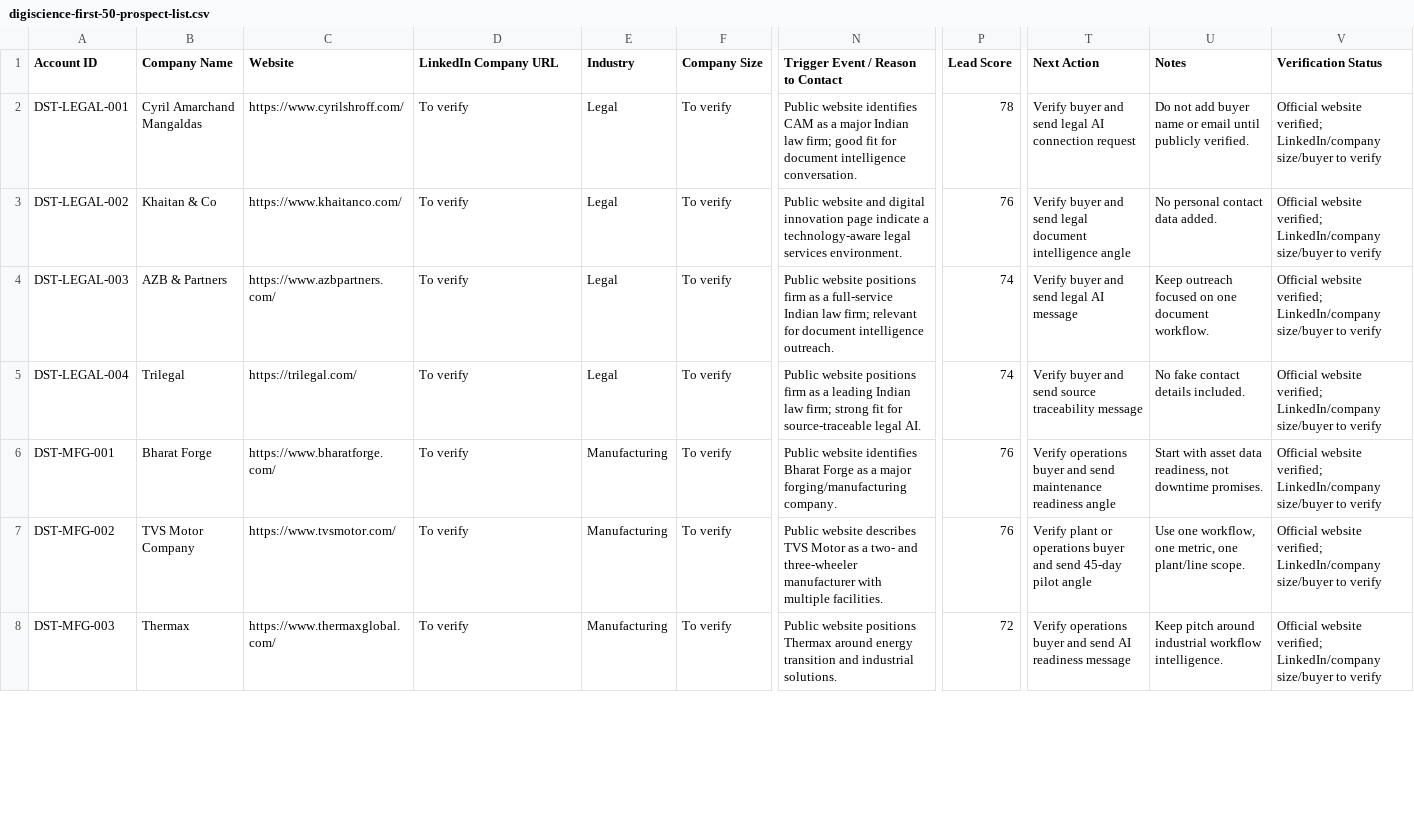
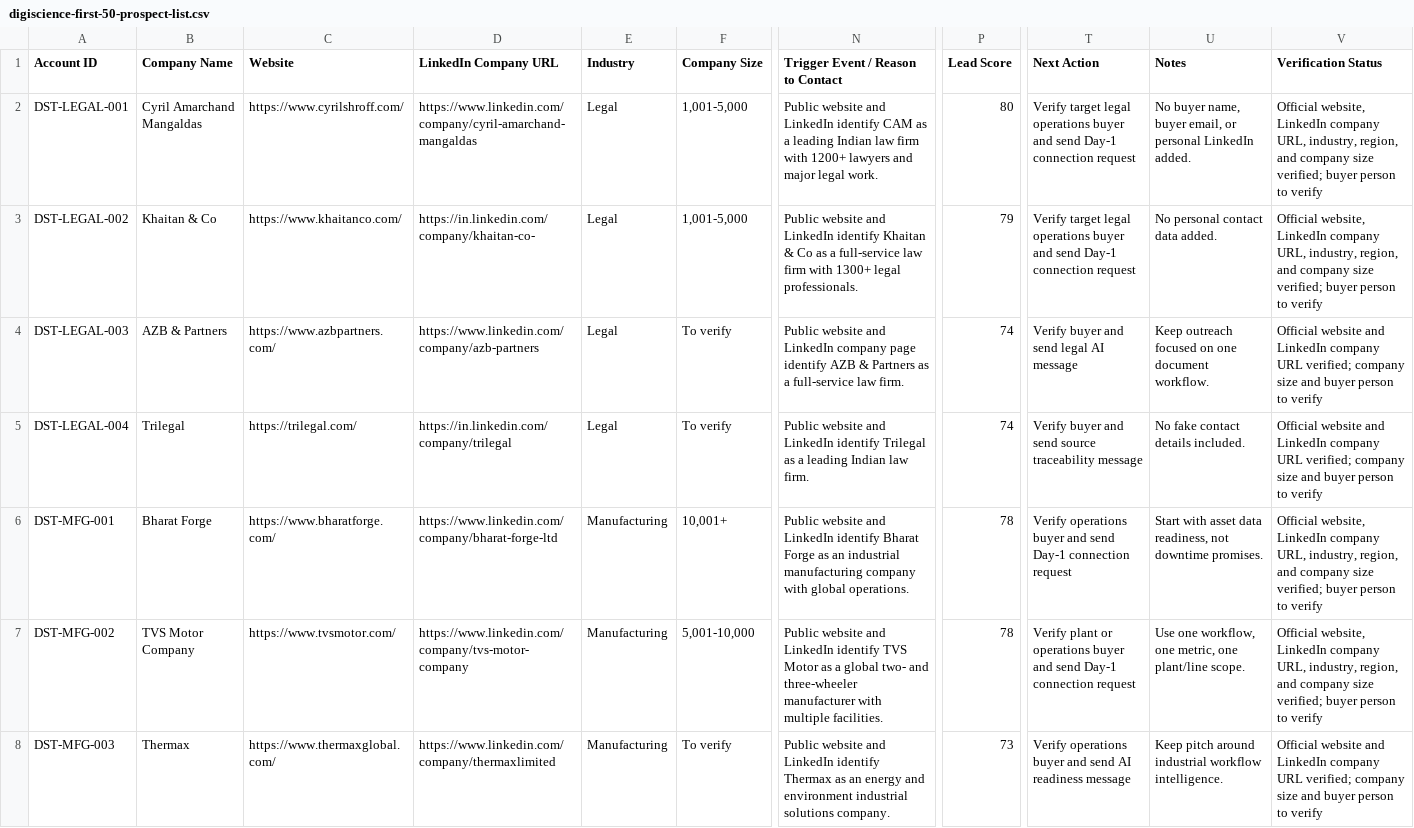
Before and after one commit to digiscience-techsol/website, a CSV file: assets/templates/digiscience-first-50-prospect-list.csv, drawn as a sheet; only a part is shown, gaps mark what is left out; the diff covers the shown part only; the diff names each change by its address in the sheet, - before the commit and + after, or states it on an @@ line.

Commit message:
Add day one outreach execution pack

```diff
--- a/assets/templates/digiscience-first-50-prospect-list.csv
+++ b/assets/templates/digiscience-first-50-prospect-list.csv
-D2 (LinkedIn Company URL): To verify
+D2 (LinkedIn Company URL): https://www.linkedin.com/company/cyril-amarchand-mangaldas
-F2:F3 (Company Size): To verify
+F2:F3 (Company Size): 1,001-5,000
-N2: Public website identifies CAM as a major Indian law firm; good fit for document intelligence conversation.
+N2: Public website and LinkedIn identify CAM as a leading Indian law firm with 1200+ lawyers and major legal work.
-P2 (Lead Score): 78
+P2 (Lead Score): 80
-T2 (Next Action): Verify buyer and send legal AI connection request
+T2 (Next Action): Verify target legal operations buyer and send Day-1 connection request
-U2 (Notes): Do not add buyer name or email until publicly verified.
+U2 (Notes): No buyer name, buyer email, or personal LinkedIn added.
-V2:V3 (Verification Status): Official website verified; LinkedIn/company size/buyer to verify
+V2:V3 (Verification Status): Official website, LinkedIn company URL, industry, region, and company size verified; buyer person to verify
-D3 (LinkedIn Company URL): To verify
+D3 (LinkedIn Company URL): https://in.linkedin.com/company/khaitan-co-
-N3: …website and digital innovation page indicate a technology-aware legal services environment.
+N3: …website and LinkedIn identify Khaitan & Co as a full-service law firm with 1300+ legal professionals.
-P3 (Lead Score): 76
+P3 (Lead Score): 79
-T3 (Next Action): Verify buyer and send legal document intelligence angle
+T3 (Next Action): Verify target legal operations buyer and send Day-1 connection request
-D4 (LinkedIn Company URL): To verify
+D4 (LinkedIn Company URL): https://www.linkedin.com/company/azb-partners
-N4: Public website positions firm as a full-service Indian law firm; relevant for document intelligence outreach.
+N4: Public website and LinkedIn company page identify AZB & Partners as a full-service law firm.
-V4:V5 (Verification Status): Official website verified; LinkedIn/company size/buyer to verify
+V4:V5 (Verification Status): Official website and LinkedIn company URL verified; company size and buyer person to verify
-D5 (LinkedIn Company URL): To verify
+D5 (LinkedIn Company URL): https://in.linkedin.com/company/trilegal
-N5: Public website positions firm as a leading Indian law firm; strong fit for source-traceable legal AI.
+N5: Public website and LinkedIn identify Trilegal as a leading Indian law firm.
-D6 (LinkedIn Company URL): To verify
+D6 (LinkedIn Company URL): https://www.linkedin.com/company/bharat-forge-ltd
-F6 (Company Size): To verify
+F6 (Company Size): 10,001+
-N6: Public website identifies Bharat Forge as a major forging/manufacturing company.
+N6: Public website and LinkedIn identify Bharat Forge as an industrial manufacturing company with global operations.
-P6:P7 (Lead Score): 76
+P6:P7 (Lead Score): 78
-T6 (Next Action): …and send maintenance readiness angle
+T6 (Next Action): …and send Day-1 connection request
-V6:V7 (Verification Status): Official website verified; LinkedIn/company size/buyer to verify
+V6:V7 (Verification Status): Official website, LinkedIn company URL, industry, region, and company size verified; buyer person to verify
-D7 (LinkedIn Company URL): To verify
+D7 (LinkedIn Company URL): https://www.linkedin.com/company/tvs-motor-company
-F7 (Company Size): To verify
+F7 (Company Size): 5,001-10,000
-N7: Public website describes TVS Motor as a two- and…
+N7: Public website and LinkedIn identify TVS Motor as a global two- and…
-T7 (Next Action): …and send 45-day pilot angle
+T7 (Next Action): …and send Day-1 connection request
-D8 (LinkedIn Company URL): To verify
+D8 (LinkedIn Company URL): https://www.linkedin.com/company/thermaxlimited
-N8: Public website positions Thermax around energy transition and industrial solutions.
+N8: Public website and LinkedIn identify Thermax as an energy and environment industrial solutions company.
-P8 (Lead Score): 72
+P8 (Lead Score): 73
-V8 (Verification Status): Official website verified; LinkedIn/company size/buyer to verify
+V8 (Verification Status): Official website and LinkedIn company URL verified; company size and buyer person to verify
```
Also changed, not shown: 68 edited cells elsewhere in this file, 6 other files.
